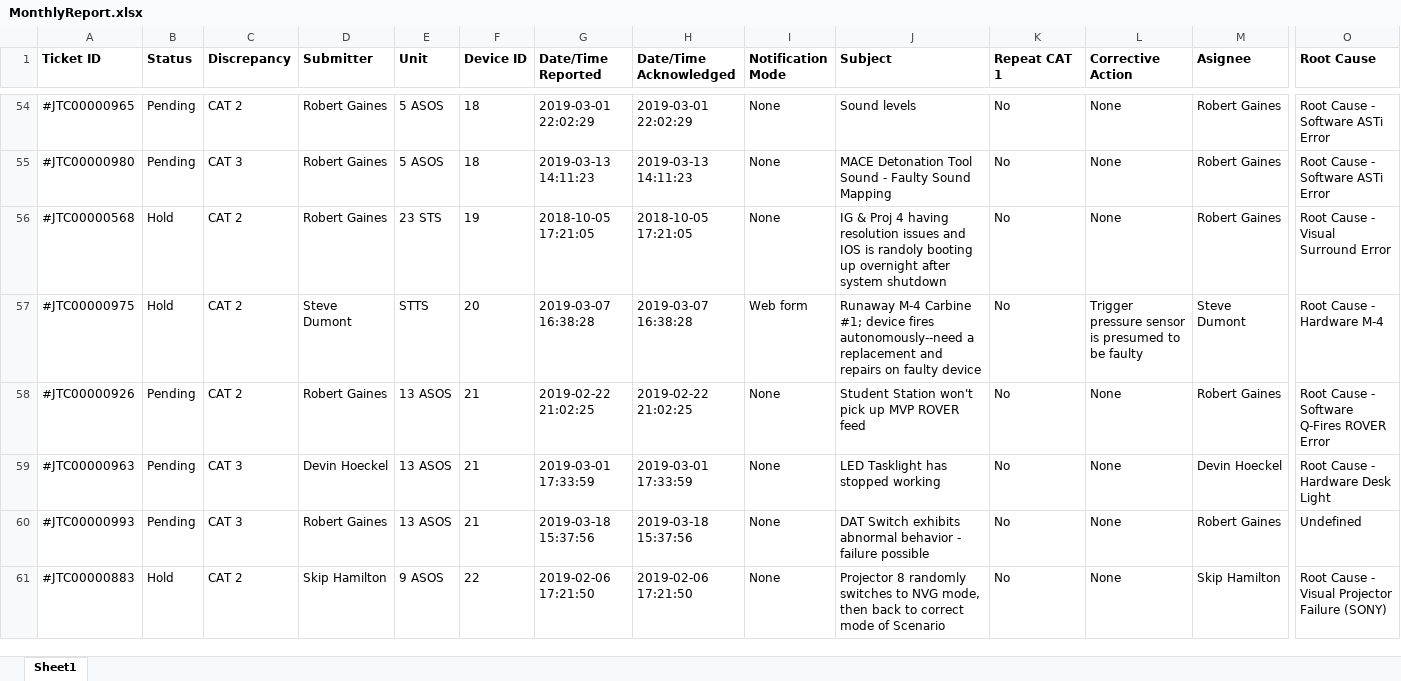
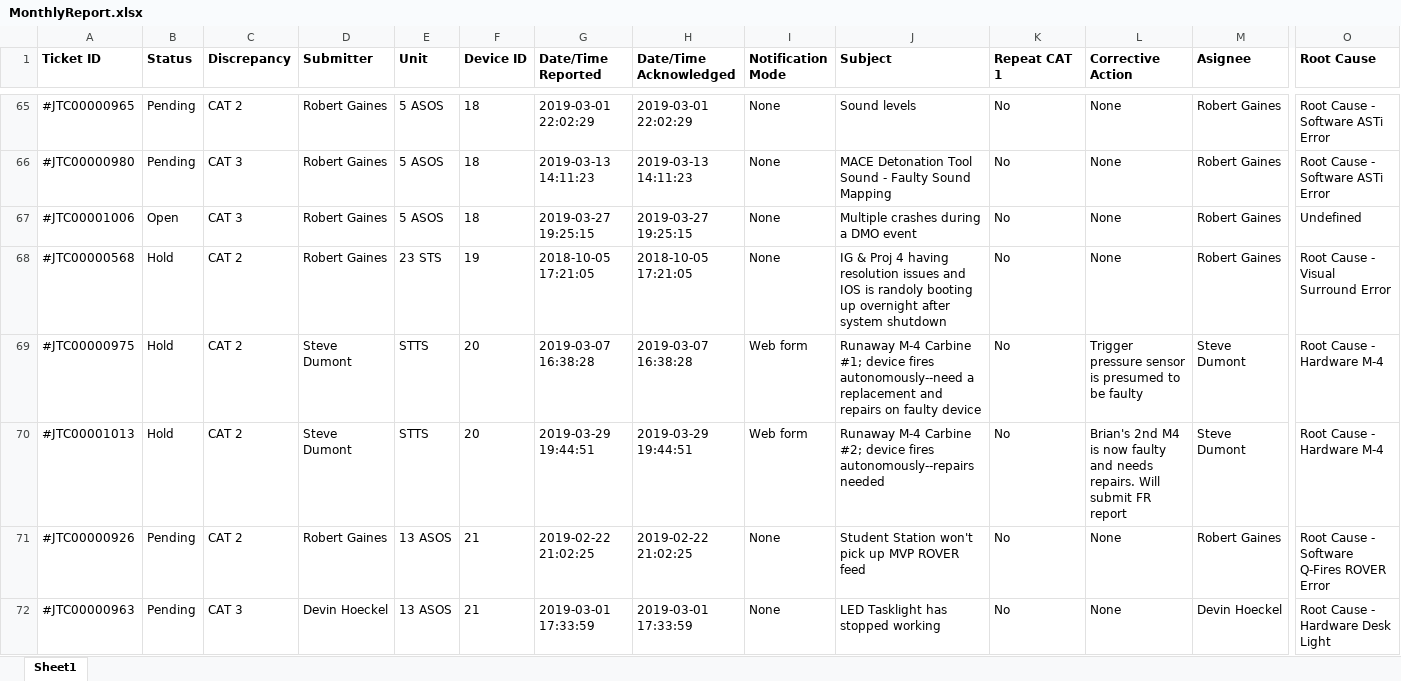
Before and after one commit to robert-gaines/Happy-Fox, an Excel workbook: MonthlyReport.xlsx, sheet Sheet1, drawn as a sheet; only a part is shown, gaps mark what is left out; the shorter side is filled out with more unchanged rows; values as stored, in another font and other column widths than the file's, no borders; rows hold the shown columns only; the diff covers the shown part only; the diff names each change by its address in the sheet, - before the commit and + after, or states it on an @@ line.

```diff
--- a/MonthlyReport.xlsx (sheet Sheet1)
+++ b/MonthlyReport.xlsx (sheet Sheet1)
+row 67: #JTC00001006 | Open | CAT 3 | Robert Gaines | 5 ASOS | 18 | 2019-03-27 19:25:15 | 2019-03-27 19:25:15 | None | Multiple crashes during a DMO event | No | None | Robert Gaines | Undefined
+row 70: #JTC00001013 | Hold | CAT 2 | Steve Dumont | STTS | 20 | 2019-03-29 19:44:51 | 2019-03-29 19:44:51 | Web form | Runaway M-4 Carbine #2; device fires autonomously--repairs needed | No | Brian's 2nd M4 is now faulty and needs repairs. Will submit FR report | Steve Dumont | Root Cause - Hardware M-4
```
Also changed, not shown: 11 added rows elsewhere in this sheet, 1 other file.
